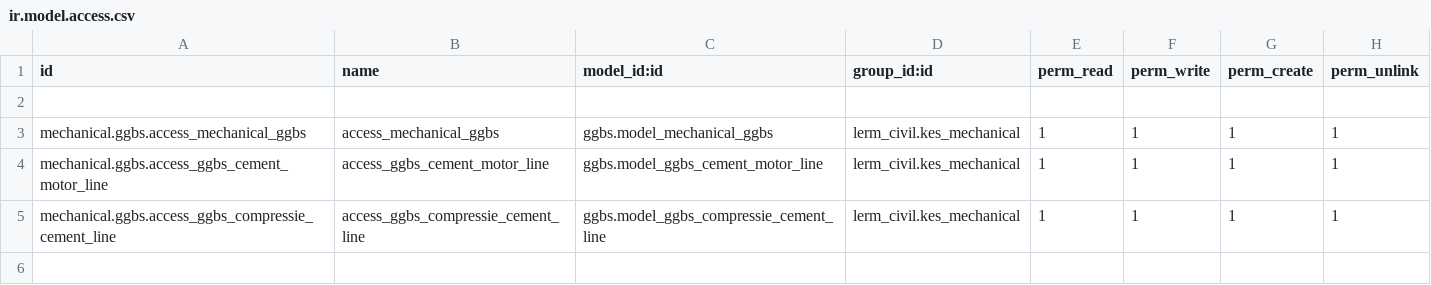
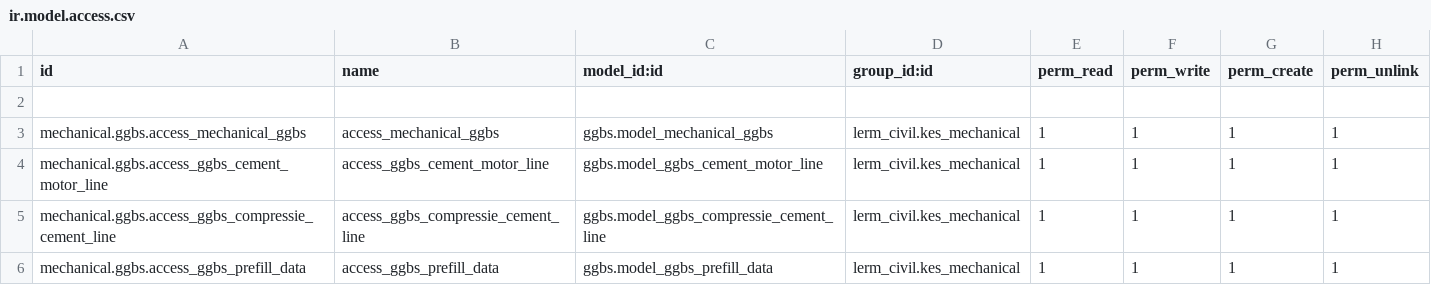
Before and after one commit to Usman-Shaikhnag/lerm_civil_products, a CSV file: ggbs/security/ir.model.access.csv, drawn as a sheet; the diff names each change by its address in the sheet, - before the commit and + after, or states it on an @@ line.

```diff
--- a/ggbs/security/ir.model.access.csv
+++ b/ggbs/security/ir.model.access.csv
+row 6: mechanical.ggbs.access_ggbs_prefill_data | access_ggbs_prefill_data | ggbs.model_ggbs_prefill_data | lerm_civil.kes_mechanical | 1 | 1 | 1 | 1
```
Also changed, not shown: 9 other files.
